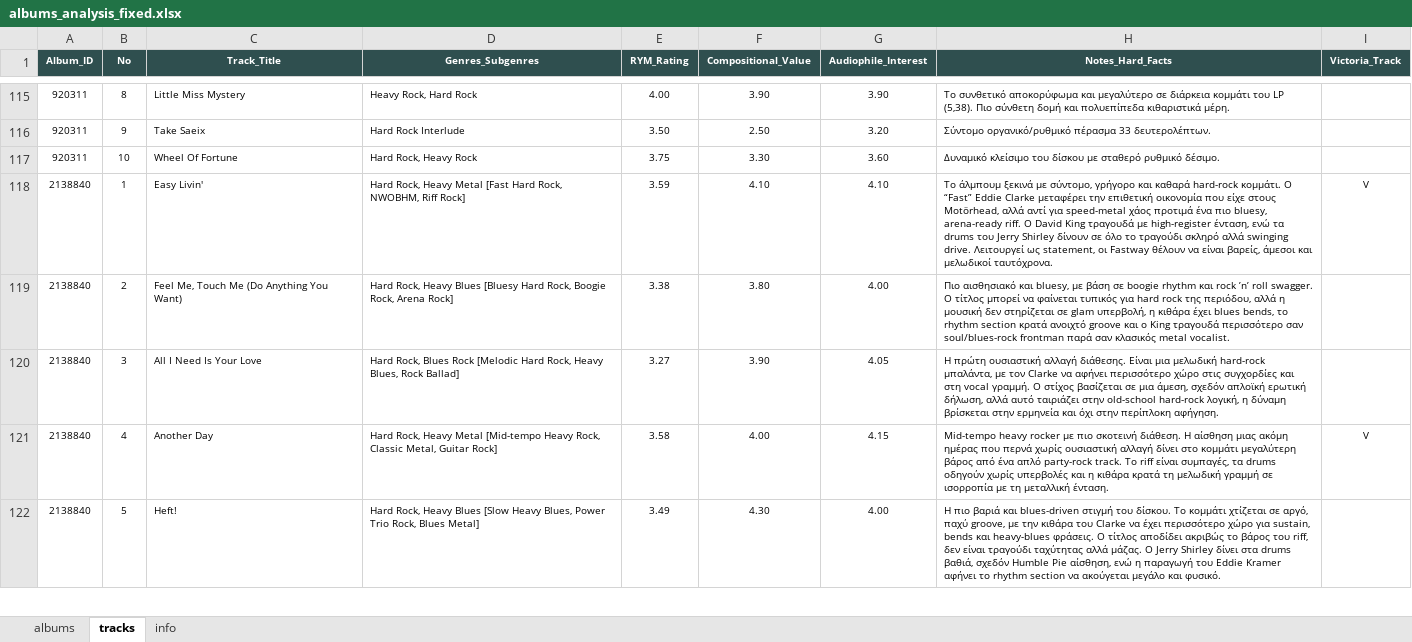
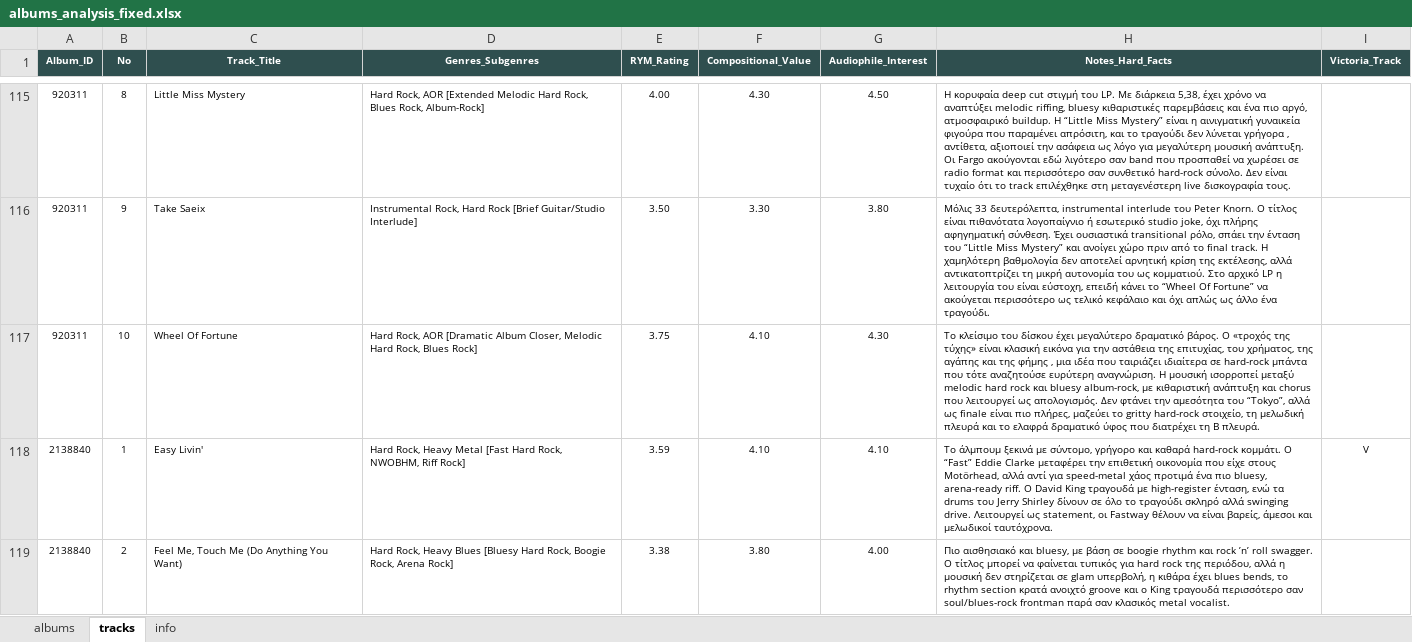
Before and after one commit to blueaegean/music-archive, an Excel workbook: albums_analysis_fixed.xlsx, sheet tracks, drawn as a sheet; only a part is shown, gaps mark what is left out; the shorter side is filled out with more unchanged rows; values as stored, in another font and other column widths than the file's, no borders; the diff covers the shown part only; the diff names each change by its address in the sheet, - before the commit and + after, or states it on an @@ line.

```diff
--- a/albums_analysis_fixed.xlsx (sheet tracks)
+++ b/albums_analysis_fixed.xlsx (sheet tracks)
-D115 (Genres_Subgenres): Heavy Rock, Hard Rock
+D115 (Genres_Subgenres): Hard Rock, AOR [Extended Melodic Hard Rock, Blues Rock, Album-Rock]
-F115 (Compositional_Value): 3.90
+F115 (Compositional_Value): 4.30
-G115 (Audiophile_Interest): 3.90
+G115 (Audiophile_Interest): 4.50
-H115 (Notes_Hard_Facts): Το συνθετικό αποκορύφωμα και μεγαλύτερο σε διάρκεια κομμάτι του LP (5,38). Πιο σύνθετη δομή και πολυεπίπεδα κιθαριστικά μέρη.
+H115 (Notes_Hard_Facts): Η κορυφαία deep cut στιγμή του LP. Με διάρκεια 5,38, έχει χρόνο να αναπτύξει melodic riffing, bluesy κιθαριστικές παρεμβάσεις και ένα πιο αργό, ατμοσφαιρικό buildup. Η “Little Miss Mystery” είναι η αινιγματική γυναικεία φιγούρα που παραμένει απρόσιτη, και το τραγούδι δεν λύνεται γρήγορα , αντίθετα, αξιοποιεί την ασάφεια ως λόγο για μεγαλύτερη μουσική ανάπτυξη. Οι Fargo ακούγονται εδώ λιγότερο σαν band που προσπαθεί να χωρέσει σε radio format και περισσότερο σαν συνθετικό hard-rock σύνολο. Δεν είναι τυχαίο ότι το track επιλέχθηκε στη μεταγενέστερη live δισκογραφία τους.
-D116 (Genres_Subgenres): Hard Rock Interlude
+D116 (Genres_Subgenres): Instrumental Rock, Hard Rock [Brief Guitar/Studio Interlude]
-F116 (Compositional_Value): 2.50
+F116 (Compositional_Value): 3.30
-G116 (Audiophile_Interest): 3.20
+G116 (Audiophile_Interest): 3.80
-H116 (Notes_Hard_Facts): Σύντομο οργανικό/ρυθμικό πέρασμα 33 δευτερολέπτων.
+H116 (Notes_Hard_Facts): Μόλις 33 δευτερόλεπτα, instrumental interlude του Peter Knorn. Ο τίτλος είναι πιθανότατα λογοπαίγνιο ή εσωτερικό studio joke, όχι πλήρης αφηγηματική σύνθεση. Έχει ουσιαστικά transitional ρόλο, σπάει την ένταση του “Little Miss Mystery” και ανοίγει χώρο πριν από το final track. Η χαμηλότερη βαθμολογία δεν αποτελεί αρνητική κρίση της εκτέλεσης, αλλά αντικατοπτρίζει τη μικρή αυτονομία του ως κομματιού. Στο αρχικό LP η λειτουργία του είναι εύστοχη, επειδή κάνει το “Wheel Of Fortune” να ακούγεται περισσότερο ως τελικό κεφάλαιο και όχι απλώς ως άλλο ένα τραγούδι.
-D117 (Genres_Subgenres): Hard Rock, Heavy Rock
+D117 (Genres_Subgenres): Hard Rock, AOR [Dramatic Album Closer, Melodic Hard Rock, Blues Rock]
-F117 (Compositional_Value): 3.30
+F117 (Compositional_Value): 4.10
-G117 (Audiophile_Interest): 3.60
+G117 (Audiophile_Interest): 4.30
-H117 (Notes_Hard_Facts): Δυναμικό κλείσιμο του δίσκου με σταθερό ρυθμικό δέσιμο.
+H117 (Notes_Hard_Facts): Το κλείσιμο του δίσκου έχει μεγαλύτερο δραματικό βάρος. Ο «τροχός της τύχης» είναι κλασική εικόνα για την αστάθεια της επιτυχίας, του χρήματος, της αγάπης και της φήμης , μια ιδέα που ταιριάζει ιδιαίτερα σε hard-rock μπάντα που τότε αναζητούσε ευρύτερη αναγνώριση. Η μουσική ισορροπεί μεταξύ melodic hard rock και bluesy album-rock, με κιθαριστική ανάπτυξη και chorus που λειτουργεί ως απολογισμός. Δεν φτάνει την αμεσότητα του “Tokyo”, αλλά ως finale είναι πιο πλήρες, μαζεύει το gritty hard-rock στοιχείο, τη μελωδική πλευρά και το ελαφρά δραματικό ύφος που διατρέχει τη B πλευρά.
```
Also changed, not shown: 28 edited cells and cell formats elsewhere in this sheet, sheet albums.
